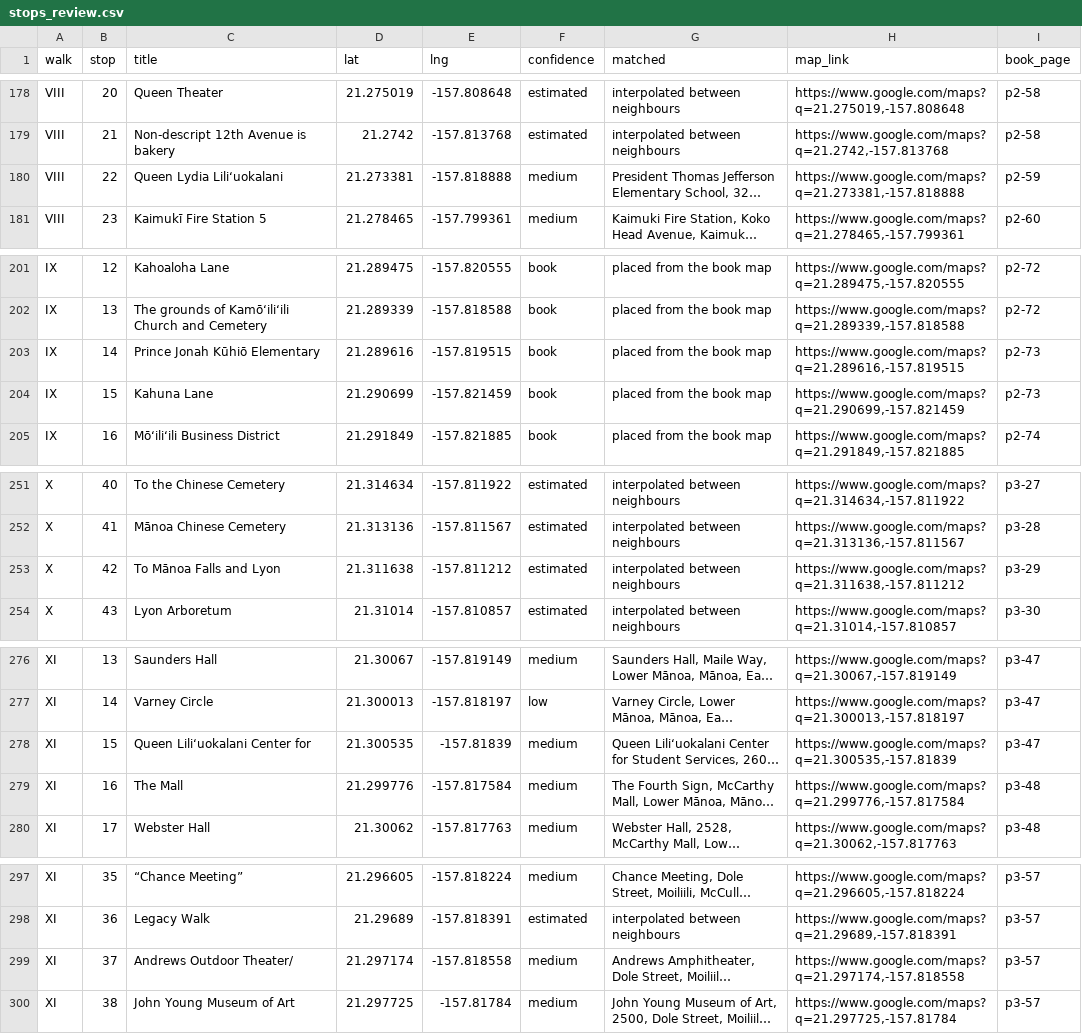
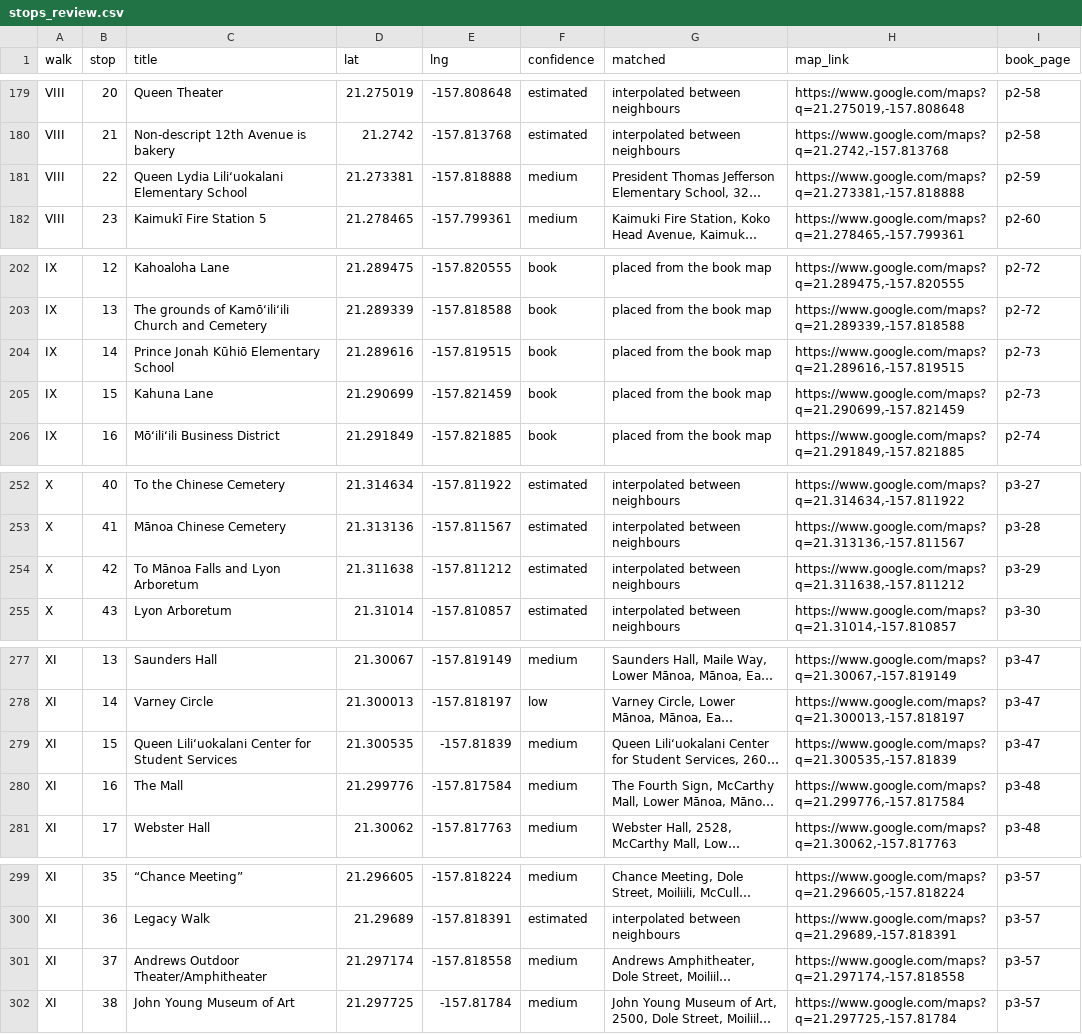
Before and after one commit to streichn/waikiki-walks, a CSV file: review/stops_review.csv, drawn as a sheet; only a part is shown, gaps mark what is left out; long unchanged cells end in …; addresses are those after the commit; the diff covers the shown part only; the diff names each change by its address in the sheet, - before the commit and + after, or states it on an @@ line.

```diff
--- a/review/stops_review.csv
+++ b/review/stops_review.csv
-C181 (title): Queen Lydia Lili‘uokalani
+C181 (title): Queen Lydia Lili‘uokalani Elementary School
-C204 (title): Prince Jonah Kūhiō Elementary
+C204 (title): Prince Jonah Kūhiō Elementary School
-C254 (title): To Mānoa Falls and Lyon
+C254 (title): To Mānoa Falls and Lyon Arboretum
-C279 (title): Queen Lili‘uokalani Center for
+C279 (title): Queen Lili‘uokalani Center for Student Services
-C301 (title): Andrews Outdoor Theater/
+C301 (title): Andrews Outdoor Theater/Amphitheater
```
Also changed, not shown: 2 added rows and 22 edited cells elsewhere in this file.
